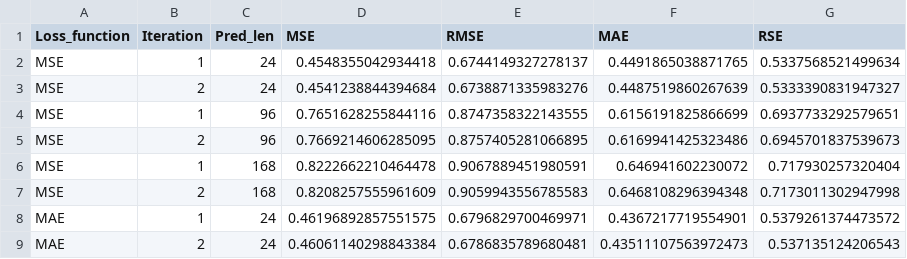
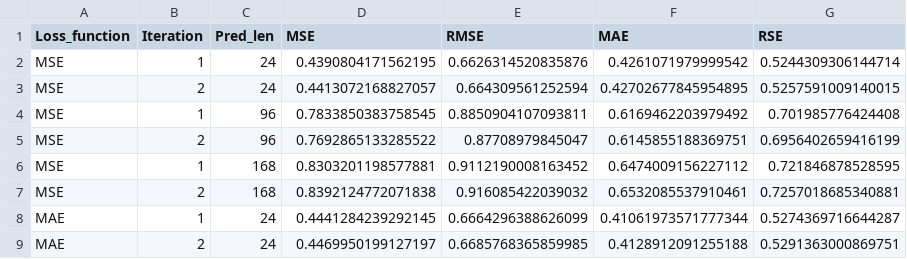
Before and after one commit to well0203/my_work, a CSV file: dataset_results/patchtst_loss_functions_results_scaled_default.csv, drawn as a sheet; only a part is shown; the diff covers the shown part only.

```diff
--- a/dataset_results/patchtst_loss_functions_results_scaled_default.csv
+++ b/dataset_results/patchtst_loss_functions_results_scaled_default.csv
@@ -1,9 +1,9 @@
 Loss_function,Iteration,Pred_len,MSE,RMSE,MAE,RSE
-MSE,1,24,0.4548355042934418,0.6744149327278137,0.4491865038871765,0.5337568521499634
-MSE,2,24,0.4541238844394684,0.6738871335983276,0.4487519860267639,0.5333390831947327
-MSE,1,96,0.7651628255844116,0.8747358322143555,0.6156191825866699,0.6937733292579651
-MSE,2,96,0.7669214606285095,0.8757405281066895,0.6169941425323486,0.6945701837539673
-MSE,1,168,0.8222662210464478,0.9067889451980591,0.646941602230072,0.717930257320404
-MSE,2,168,0.8208257555961609,0.9059943556785583,0.6468108296394348,0.7173011302947998
-MAE,1,24,0.46196892857551575,0.6796829700469971,0.4367217719554901,0.5379261374473572
-MAE,2,24,0.46061140298843384,0.6786835789680481,0.43511107563972473,0.537135124206543
+MSE,1,24,0.4390804171562195,0.6626314520835876,0.4261071979999542,0.5244309306144714
+MSE,2,24,0.4413072168827057,0.664309561252594,0.42702677845954895,0.5257591009140015
+MSE,1,96,0.7833850383758545,0.8850904107093811,0.6169462203979492,0.701985776424408
+MSE,2,96,0.7692865133285522,0.87708979845047,0.6145855188369751,0.6956402659416199
+MSE,1,168,0.8303201198577881,0.9112190008163452,0.6474009156227112,0.721846878528595
+MSE,2,168,0.8392124772071838,0.916085422039032,0.6532085537910461,0.7257018685340881
+MAE,1,24,0.4441284239292145,0.6664296388626099,0.41061973571777344,0.5274369716644287
+MAE,2,24,0.4469950199127197,0.6685768365859985,0.4128912091255188,0.5291363000869751
```
Also changed, not shown: 16 edited cells elsewhere in this file, dataset_results/patchtst_loss_functions_results_scaled_minmax_default.csv, dataset_results/patchtst_loss_functions_results_unscaled_default.csv, 15 other files.
